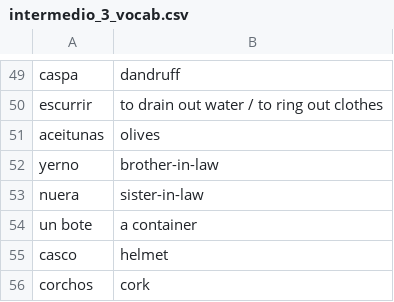
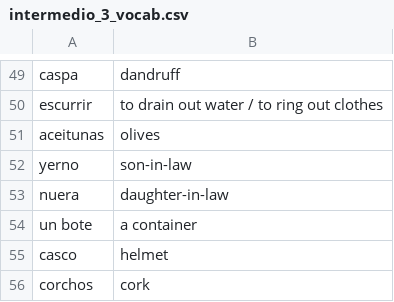
Before and after one commit to ccolgan/py_flashcards, a CSV file: decks/intermedio_3_vocab.csv, drawn as a sheet; only a part is shown, gaps mark what is left out.

Commit message:
Update intermedio_3_vocab.csv
Two incorrect definitions

```diff
--- a/decks/intermedio_3_vocab.csv
+++ b/decks/intermedio_3_vocab.csv
@@ -51,4 +51,4 @@
 "aceitunas","olives"
-"yerno","brother-in-law"
-"nuera","sister-in-law"
+"yerno","son-in-law"
+"nuera","daughter-in-law"
 "un bote","a container"
```
